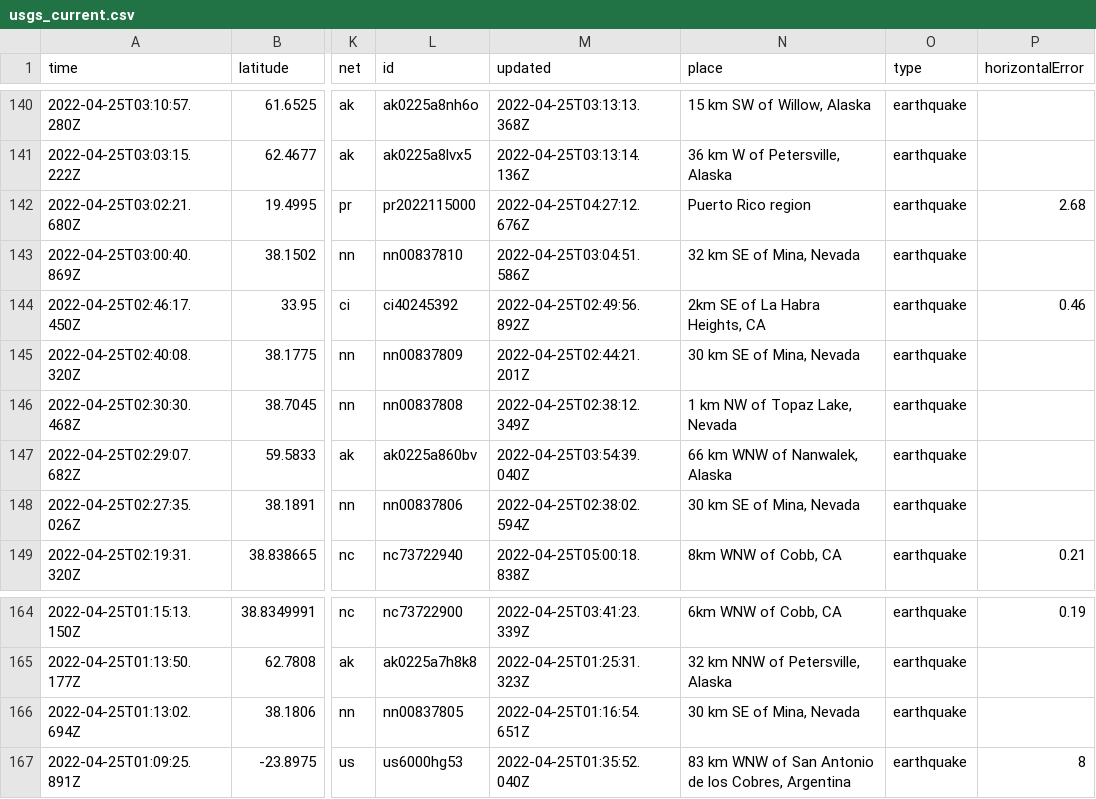
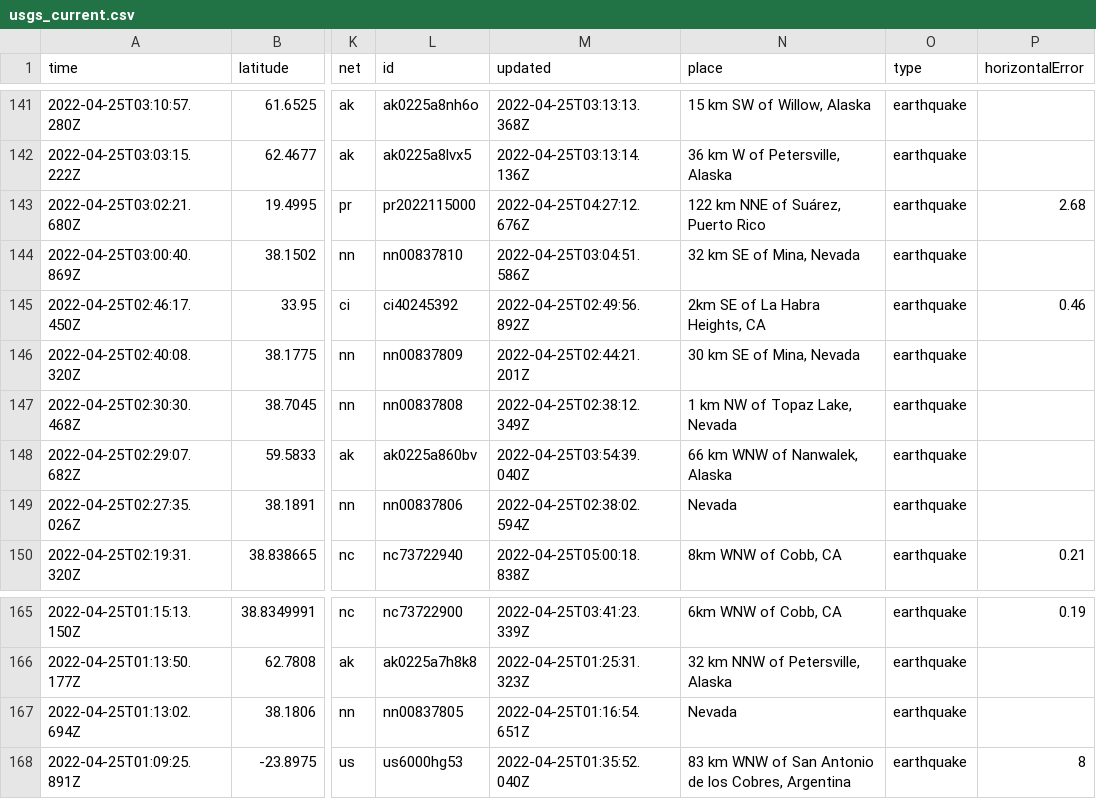
Before and after one commit to awallender/nicar22-github-actions, a CSV file: usgs_current.csv, drawn as a sheet; only a part is shown, gaps mark what is left out; addresses are those after the commit; the diff covers the shown part only; the diff names each change by its address in the sheet, - before the commit and + after, or states it on an @@ line.

```diff
--- a/usgs_current.csv
+++ b/usgs_current.csv
-N143 (place): Puerto Rico region
+N143 (place): 122 km NNE of Suárez, Puerto Rico
-N149 (place): 30 km SE of Mina, Nevada
+N149 (place): Nevada
-N167 (place): 30 km SE of Mina, Nevada
+N167 (place): Nevada
```
Also changed, not shown: 3 added rows, 5 removed rows and 20 edited cells elsewhere in this file, 1 other file.
